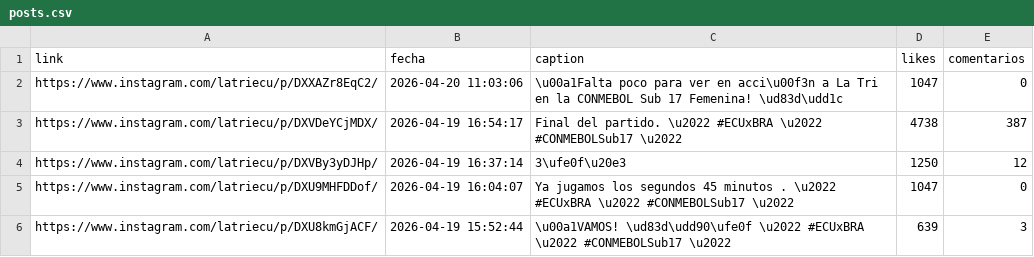
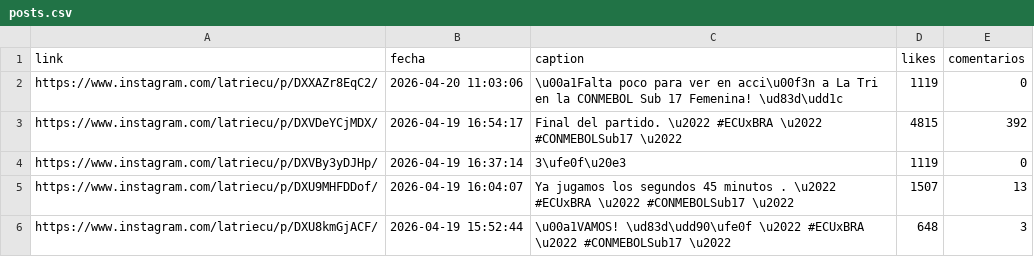
Before and after one commit to cvasco1/instagram_scraper, a CSV file: instagram_data/posts.csv, drawn as a sheet.

```diff
--- a/instagram_data/posts.csv
+++ b/instagram_data/posts.csv
@@ -1,6 +1,6 @@
 link,fecha,caption,likes,comentarios
-https://www.instagram.com/latriecu/p/DXXAZr8EqC2/,2026-04-20 11:03:06,\u00a1Falta poco para ver en acci\u00f3n a La Tri en la CONMEBOL Sub 17 Femenina! \ud83d\udd1c,1047,0
-https://www.instagram.com/latriecu/p/DXVDeYCjMDX/,2026-04-19 16:54:17,Final del partido.  \u2022 #ECUxBRA \u2022 #CONMEBOLSub17 \u2022,4738,387
-https://www.instagram.com/latriecu/p/DXVBy3yDJHp/,2026-04-19 16:37:14,3\ufe0f\u20e3,1250,12
-https://www.instagram.com/latriecu/p/DXU9MHFDDof/,2026-04-19 16:04:07,Ya jugamos los segundos 45 minutos .   \u2022 #ECUxBRA \u2022 #CONMEBOLSub17 \u2022,1047,0
-https://www.instagram.com/latriecu/p/DXU8kmGjACF/,2026-04-19 15:52:44,\u00a1VAMOS! \ud83d\udd90\ufe0f  \u2022 #ECUxBRA \u2022 #CONMEBOLSub17 \u2022,639,3
+https://www.instagram.com/latriecu/p/DXXAZr8EqC2/,2026-04-20 11:03:06,\u00a1Falta poco para ver en acci\u00f3n a La Tri en la CONMEBOL Sub 17 Femenina! \ud83d\udd1c,1119,0
+https://www.instagram.com/latriecu/p/DXVDeYCjMDX/,2026-04-19 16:54:17,Final del partido.  \u2022 #ECUxBRA \u2022 #CONMEBOLSub17 \u2022,4815,392
+https://www.instagram.com/latriecu/p/DXVBy3yDJHp/,2026-04-19 16:37:14,3\ufe0f\u20e3,1119,0
+https://www.instagram.com/latriecu/p/DXU9MHFDDof/,2026-04-19 16:04:07,Ya jugamos los segundos 45 minutos .   \u2022 #ECUxBRA \u2022 #CONMEBOLSub17 \u2022,1507,13
+https://www.instagram.com/latriecu/p/DXU8kmGjACF/,2026-04-19 15:52:44,\u00a1VAMOS! \ud83d\udd90\ufe0f  \u2022 #ECUxBRA \u2022 #CONMEBOLSub17 \u2022,648,3
```
Also changed, not shown: 3 other files.
